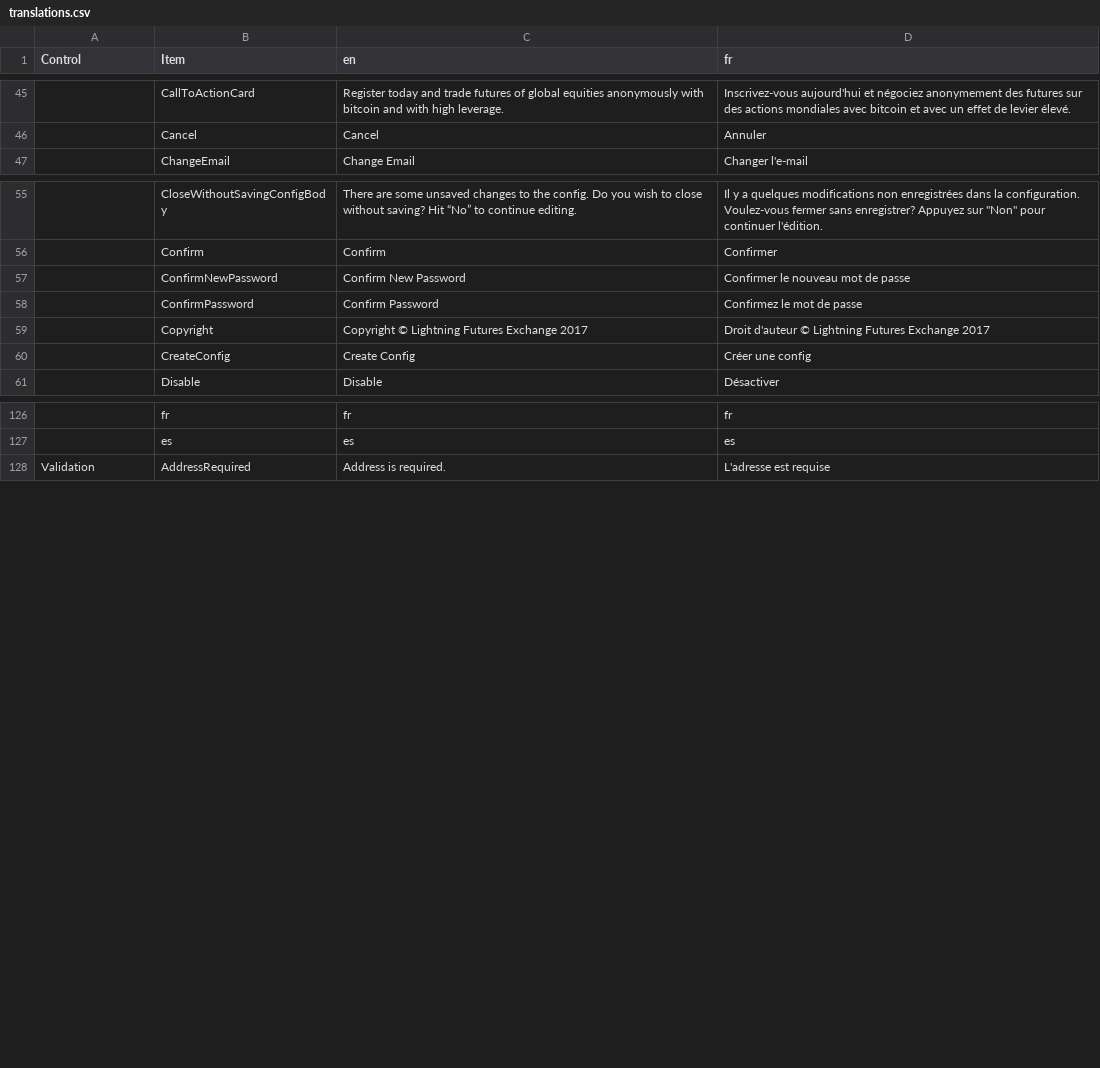
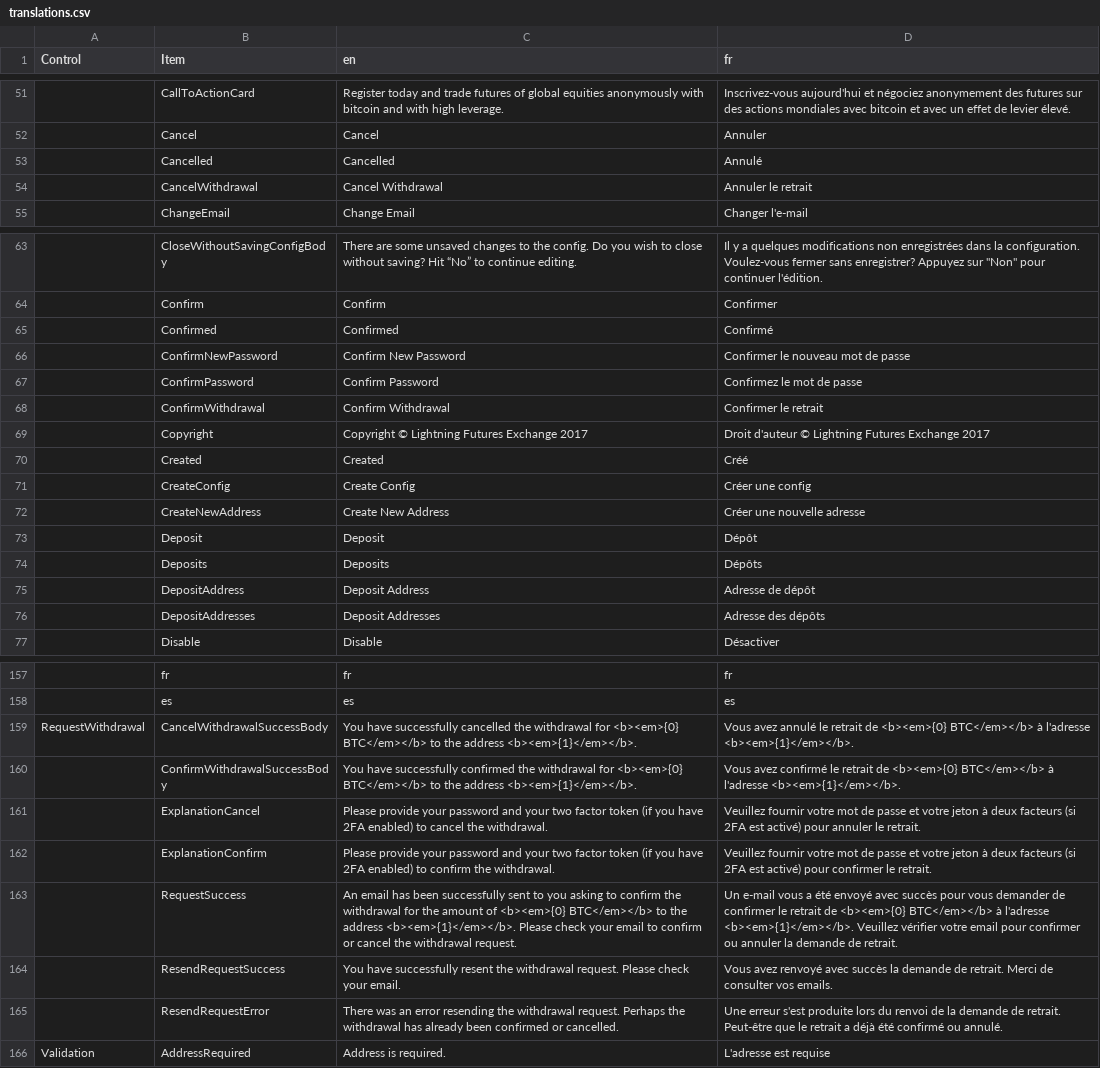
Before and after one commit to aihua/LightningFuturesExchange, a CSV file: client/public/translations/translations.csv, drawn as a sheet; only a part is shown, gaps mark what is left out; the diff covers the shown part only; the diff names each change by its address in the sheet, - before the commit and + after, or states it on an @@ line.

Commit message:
Added deposits and withdrawals.

```diff
--- a/client/public/translations/translations.csv
+++ b/client/public/translations/translations.csv
+row 53:  | Cancelled | Cancelled | Annulé
+row 54:  | CancelWithdrawal | Cancel Withdrawal | Annuler le retrait
+row 65:  | Confirmed | Confirmed | Confirmé
+row 68:  | ConfirmWithdrawal | Confirm Withdrawal | Confirmer le retrait
+row 70:  | Created | Created | Créé
+row 72:  | CreateNewAddress | Create New Address | Créer une nouvelle adresse
+row 73:  | Deposit | Deposit | Dépôt
+row 74:  | Deposits | Deposits | Dépôts
+row 75:  | DepositAddress | Deposit Address | Adresse de dépôt
+row 76:  | DepositAddresses | Deposit Addresses | Adresse des dépôts
+row 159: RequestWithdrawal | CancelWithdrawalSuccessBody | You have successfully cancelled the withdrawal for <b><em>{0} BTC</em></b> to the address <b><em>{1}</em></b>. | Vous avez annulé le retrait de <b><em>{0} BTC</em></b> à l'adresse <b><em>{1}</em></b>.
+row 160:  | ConfirmWithdrawalSuccessBody | You have successfully confirmed the withdrawal for <b><em>{0} BTC</em></b> to the address <b><em>{1}</em></b>. | Vous avez confirmé le retrait de <b><em>{0} BTC</em></b> à l'adresse <b><em>{1}</em></b>.
+row 161:  | ExplanationCancel | Please provide your password and your two factor token (if you have 2FA enabled) to cancel the withdrawal. | Veuillez fournir votre mot de passe et votre jeton à deux facteurs (si 2FA est activé) pour annuler le retrait.
+row 162:  | ExplanationConfirm | Please provide your password and your two factor token (if you have 2FA enabled) to confirm the withdrawal. | Veuillez fournir votre mot de passe et votre jeton à deux facteurs (si 2FA est activé) pour confirmer le retrait.
+row 163:  | RequestSuccess | An email has been successfully sent to you asking to confirm the withdrawal for the amount of <b><em>{0} BTC</em></b> to the address <b><em>{1}</em></b>. Please check your email to confirm or cancel the withdrawal request. | Un e-mail vous a été envoyé avec succès pour vous demander de confirmer le retrait de <b><em>{0} BTC</em></b> à l'adresse <b><em>{1}</em></b>. Veuillez vérifier votre email pour confirmer ou annuler la demande de retrait.
+row 164:  | ResendRequestSuccess | You have successfully resent the withdrawal request. Please check your email. | Vous avez renvoyé avec succès la demande de retrait. Merci de consulter vos emails.
+row 165:  | ResendRequestError | There was an error resending the withdrawal request. Perhaps the withdrawal has already been confirmed or cancelled. | Une erreur s'est produite lors du renvoi de la demande de retrait. Peut-être que le retrait a déjà été confirmé ou annulé.
```
Also changed, not shown: 23 added rows and 1 moved row elsewhere in this file, 55 other files.
